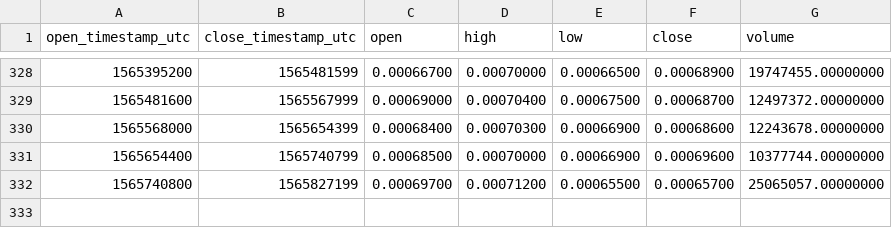
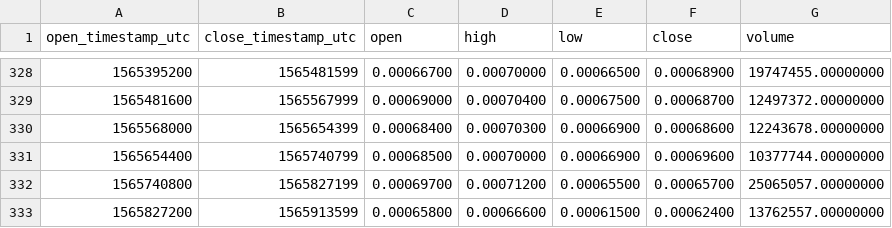
Before and after one commit to cryptobigbro/binance-TRXBNB, a CSV file: binance-TRXBNB-1d.csv, drawn as a sheet; only a part is shown, gaps mark what is left out.

```diff
--- a/binance-TRXBNB-1d.csv
+++ b/binance-TRXBNB-1d.csv
@@ -332 +332,2 @@ open_timestamp_utc,close_timestamp_utc,open,high,low,close,volume
 1565740800,1565827199,0.00069700,0.00071200,0.00065500,0.00065700,25065057.00000000
+1565827200,1565913599,0.00065800,0.00066600,0.00061500,0.00062400,13762557.00000000
```
Also changed, not shown: binance-TRXBNB-1h.csv.
